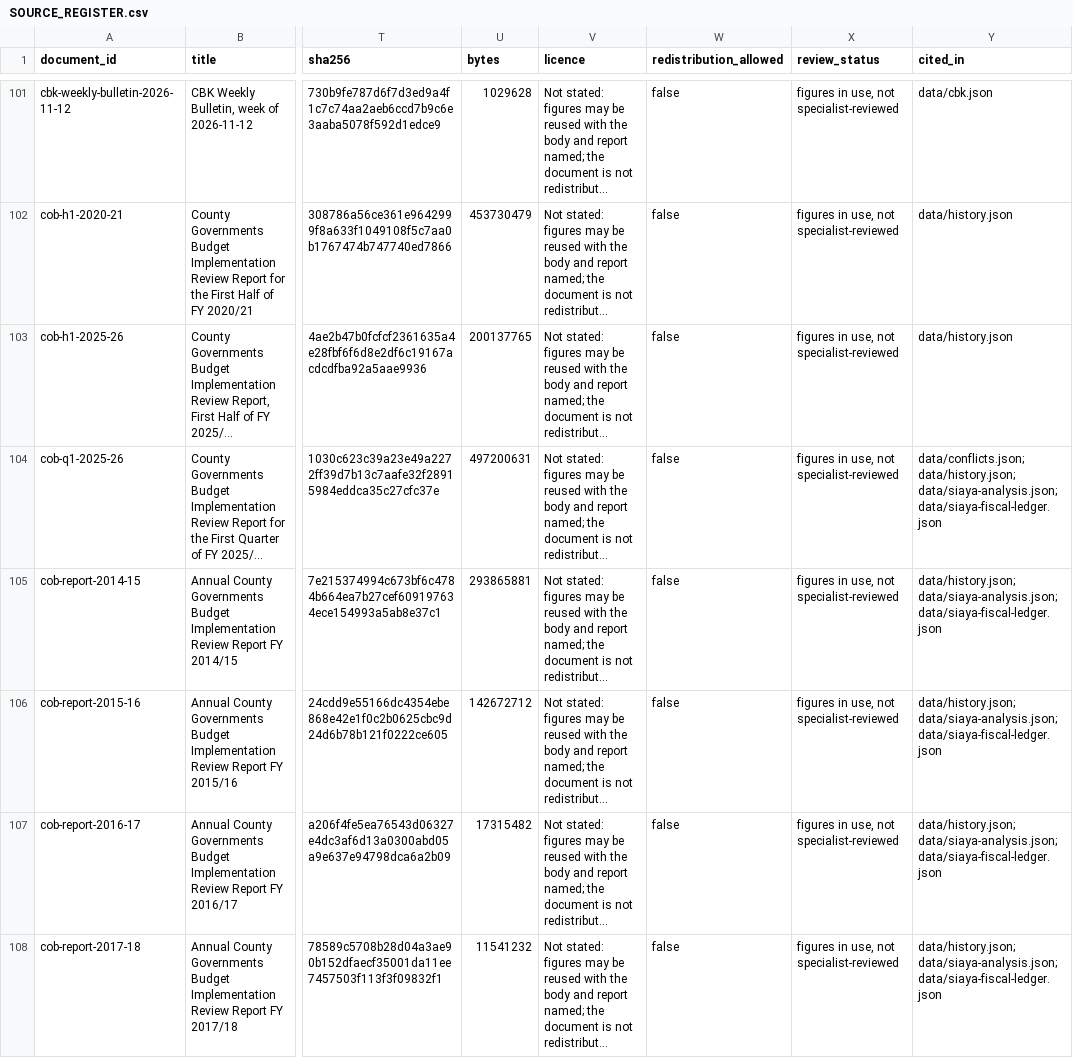
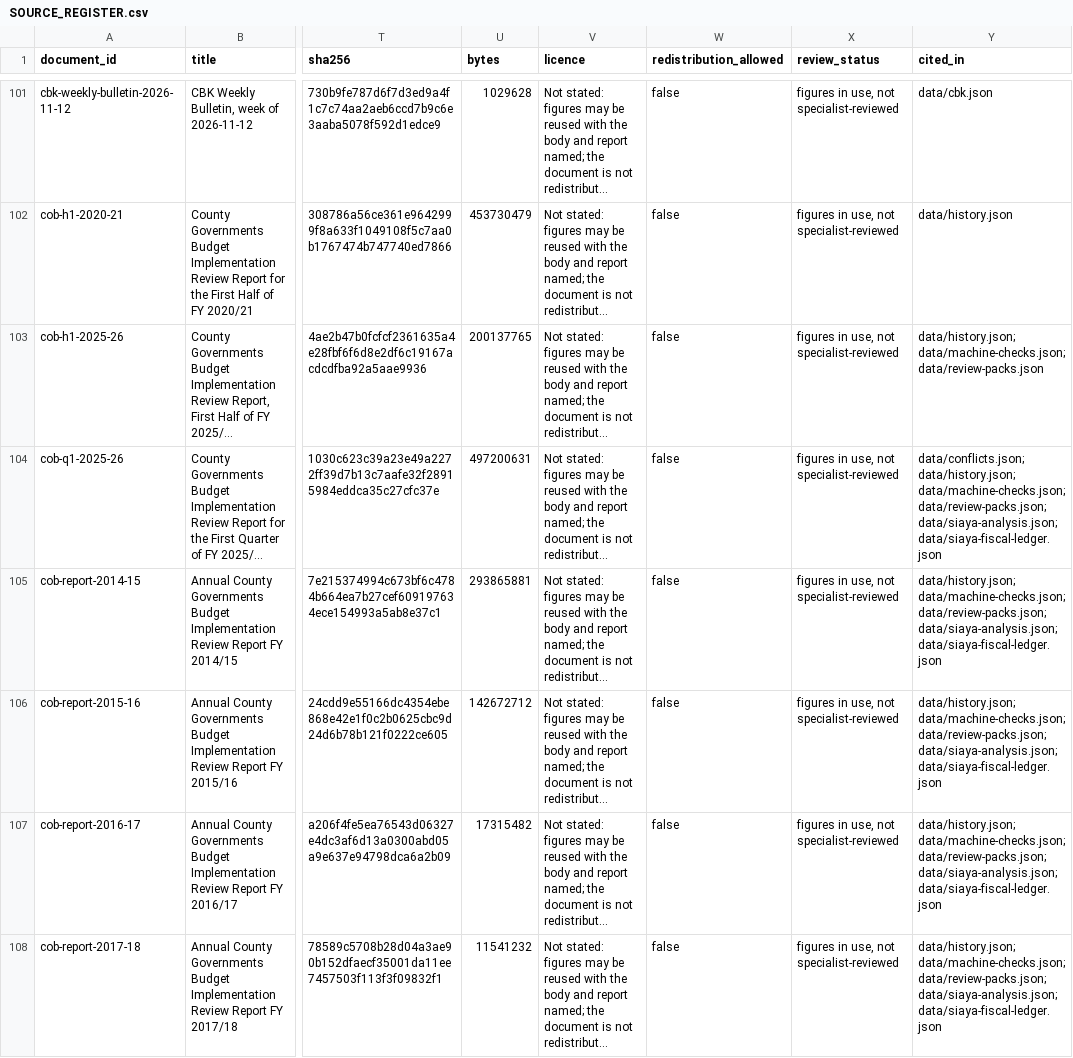
Before and after one commit to PapaDanico/Takwimu, a CSV file: docs/research/SOURCE_REGISTER.csv, drawn as a sheet; only a part is shown, gaps mark what is left out; long unchanged cells end in …; the diff covers the shown part only; the diff names each change by its address in the sheet, - before the commit and + after, or states it on an @@ line.

```diff
--- a/docs/research/SOURCE_REGISTER.csv
+++ b/docs/research/SOURCE_REGISTER.csv
-Y103 (cited_in): data/history.json
+Y103 (cited_in): data/history.json; data/machine-checks.json; data/review-packs.json
-Y104 (cited_in): data/conflicts.json; data/history.json; data/siaya-analysis.json; data/siaya-fiscal-ledger.json
+Y104 (cited_in): data/conflicts.json; data/history.json; data/machine-checks.json; data/review-packs.json; data/siaya-analysis.json; data/siaya-fiscal-ledger.json
-Y105:Y108 (cited_in): data/history.json; data/siaya-analysis.json; data/siaya-fiscal-ledger.json
+Y105:Y108 (cited_in): data/history.json; data/machine-checks.json; data/review-packs.json; data/siaya-analysis.json; data/siaya-fiscal-ledger.json
```
Also changed, not shown: 49 edited cells elsewhere in this file, docs/research/RECONCILIATION_LEDGER.csv, 21 other files.
